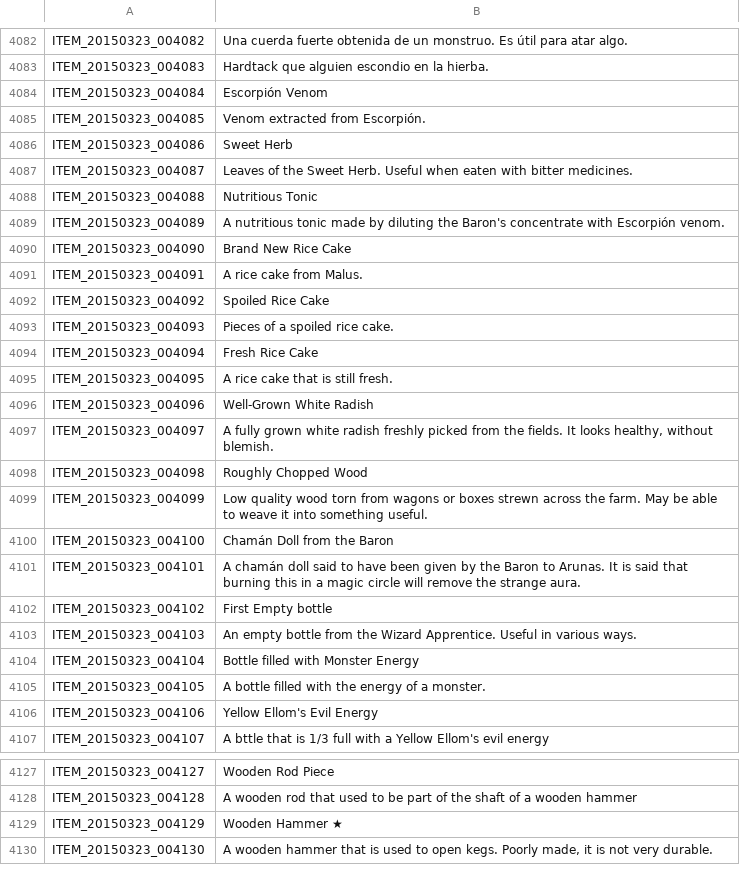
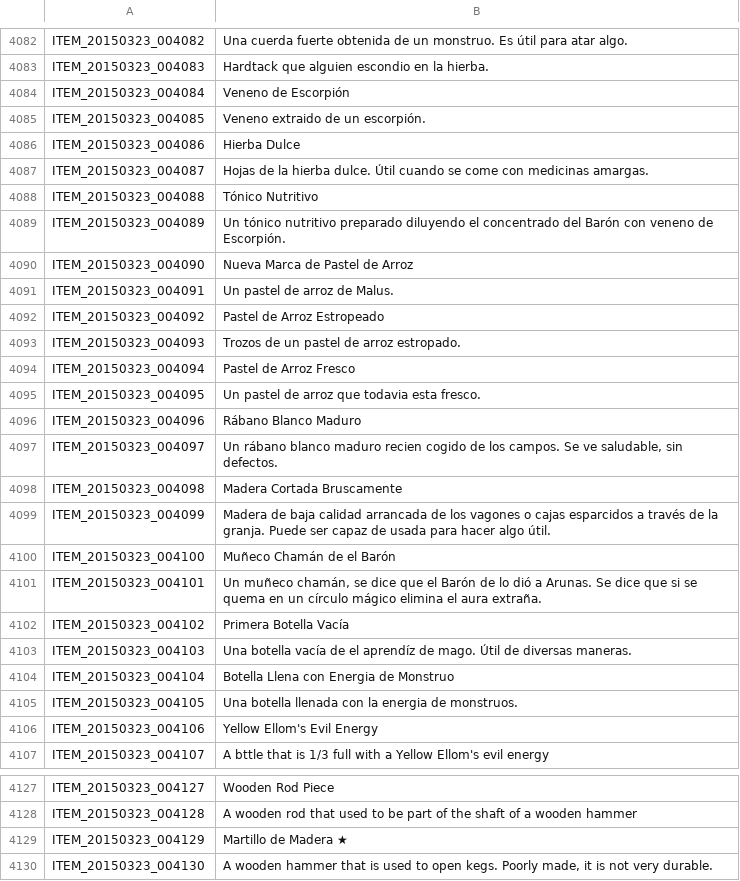
Before and after one commit to TreeOfSavior-Spanish/Spanish-Patch, a TSV file: Spanish/ITEM.tsv, drawn as a sheet; only a part is shown, gaps mark what is left out.

Commit message:
Traducción ITEM

```diff
--- a/Spanish/ITEM.tsv
+++ b/Spanish/ITEM.tsv
@@ -4083,24 +4083,24 @@ ITEM_20150323_004082	Una cuerda fuerte obtenida de un monstruo. Es útil para at
 ITEM_20150323_004083	Hardtack que alguien escondio en la hierba.
-ITEM_20150323_004084	Escorpión Venom
-ITEM_20150323_004085	Venom extracted from Escorpión.
-ITEM_20150323_004086	Sweet Herb
-ITEM_20150323_004087	Leaves of the Sweet Herb. Useful when eaten with bitter medicines.
-ITEM_20150323_004088	Nutritious Tonic
-ITEM_20150323_004089	A nutritious tonic made by diluting the Baron's concentrate with Escorpión venom.
-ITEM_20150323_004090	Brand New Rice Cake
-ITEM_20150323_004091	A rice cake from Malus.
-ITEM_20150323_004092	Spoiled Rice Cake
-ITEM_20150323_004093	Pieces of a spoiled rice cake.
-ITEM_20150323_004094	Fresh Rice Cake
-ITEM_20150323_004095	A rice cake that is still fresh.
-ITEM_20150323_004096	Well-Grown White Radish
-ITEM_20150323_004097	A fully grown white radish freshly picked from the fields. It looks healthy, without blemish.
-ITEM_20150323_004098	Roughly Chopped Wood
-ITEM_20150323_004099	Low quality wood torn from wagons or boxes strewn across the farm. May be able to weave it into something useful.
-ITEM_20150323_004100	Chamán Doll from the Baron
-ITEM_20150323_004101	A chamán doll said to have been given by the Baron to Arunas. It is said that burning this in a magic circle will remove the strange aura.
-ITEM_20150323_004102	First Empty bottle
-ITEM_20150323_004103	An empty bottle from the Wizard Apprentice. Useful in various ways.
-ITEM_20150323_004104	Bottle filled with Monster Energy
-ITEM_20150323_004105	A bottle filled with the energy of a monster.
+ITEM_20150323_004084	Veneno de Escorpión
+ITEM_20150323_004085	Veneno extraido de un escorpión.
+ITEM_20150323_004086	Hierba Dulce
+ITEM_20150323_004087	Hojas de la hierba dulce. Útil cuando se come con medicinas amargas.
+ITEM_20150323_004088	Tónico Nutritivo
+ITEM_20150323_004089	Un tónico nutritivo preparado diluyendo el concentrado del Barón con veneno de Escorpión.
+ITEM_20150323_004090	Nueva Marca de Pastel de Arroz
+ITEM_20150323_004091	Un pastel de arroz de Malus.
+ITEM_20150323_004092	Pastel de Arroz Estropeado
+ITEM_20150323_004093	Trozos de un pastel de arroz estropado.
+ITEM_20150323_004094	Pastel de Arroz Fresco
+ITEM_20150323_004095	Un pastel de arroz que todavia esta fresco.
+ITEM_20150323_004096	Rábano Blanco Maduro
+ITEM_20150323_004097	Un rábano blanco maduro recien cogido de los campos. Se ve saludable, sin defectos.
+ITEM_20150323_004098	Madera Cortada Bruscamente
+ITEM_20150323_004099	Madera de baja calidad arrancada de los vagones o cajas esparcidos a través de la granja. Puede ser capaz de usada para hacer algo útil.
+ITEM_20150323_004100	Muñeco Chamán de el Barón
+ITEM_20150323_004101	Un muñeco chamán, se dice que el Barón de lo dió a Arunas. Se dice que si se quema en un círculo mágico elimina el aura extraña.
+ITEM_20150323_004102	Primera Botella Vacía
+ITEM_20150323_004103	Una botella vacía de el aprendíz de mago. Útil de diversas maneras.
+ITEM_20150323_004104	Botella Llena con Energia de Monstruo
+ITEM_20150323_004105	Una botella llenada con la energia de monstruos.
 ITEM_20150323_004106	Yellow Ellom's Evil Energy
@@ -4128,3 +4128,3 @@ ITEM_20150323_004127	Wooden Rod Piece
 ITEM_20150323_004128	A wooden rod that used to be part of the shaft of a wooden hammer
-ITEM_20150323_004129	Wooden Hammer ★
+ITEM_20150323_004129	Martillo de Madera ★
 ITEM_20150323_004130	A wooden hammer that is used to open kegs. Poorly made, it is not very durable.
```
